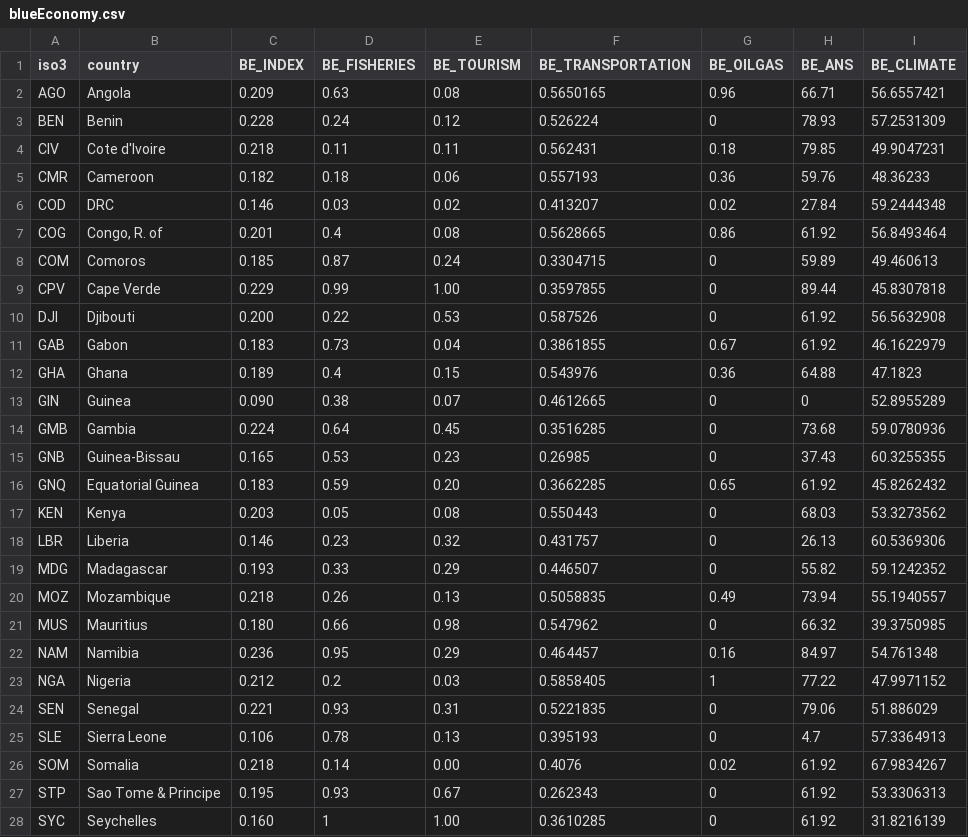
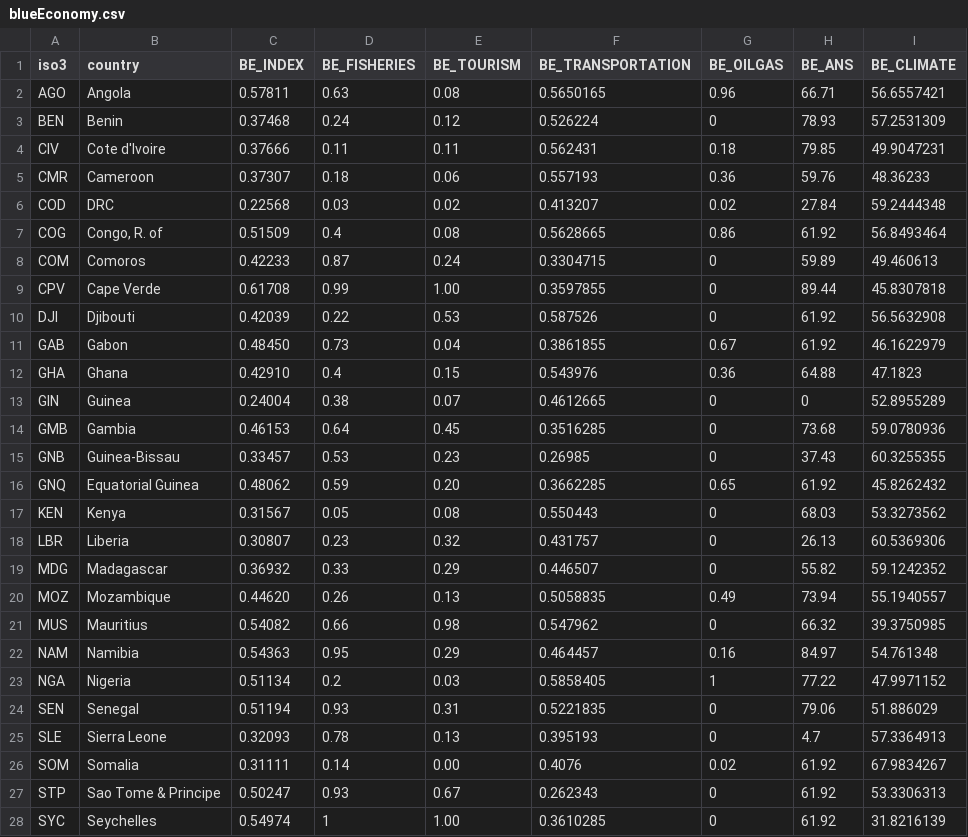
Before and after one commit to johnrobisoniv/johnrobisoniv, a CSV file: data/blue-economy/blueEconomy.csv, drawn as a sheet; only a part is shown; the diff covers the shown part only.

```diff
--- a/data/blue-economy/blueEconomy.csv
+++ b/data/blue-economy/blueEconomy.csv
@@ -1,28 +1,28 @@
 iso3,country,BE_INDEX,BE_FISHERIES,BE_TOURISM,BE_TRANSPORTATION,BE_OILGAS,BE_ANS,BE_CLIMATE
-AGO,Angola,0.209,0.63,0.08,0.5650165,0.96,66.71,56.6557421
-BEN,Benin,0.228,0.24,0.12,0.526224,0,78.93,57.2531309
-CIV,Cote d'Ivoire,0.218,0.11,0.11,0.562431,0.18,79.85,49.9047231
-CMR,Cameroon,0.182,0.18,0.06,0.557193,0.36,59.76,48.36233
-COD,DRC,0.146,0.03,0.02,0.413207,0.02,27.84,59.2444348
-COG,"Congo, R. of",0.201,0.4,0.08,0.5628665,0.86,61.92,56.8493464
-COM,Comoros,0.185,0.87,0.24,0.3304715,0,59.89,49.460613
-CPV,Cape Verde,0.229,0.99,1.00,0.3597855,0,89.44,45.8307818
-DJI,Djibouti,0.200,0.22,0.53,0.587526,0,61.92,56.5632908
-GAB,Gabon,0.183,0.73,0.04,0.3861855,0.67,61.92,46.1622979
-GHA,Ghana,0.189,0.4,0.15,0.543976,0.36,64.88,47.1823
-GIN,Guinea,0.090,0.38,0.07,0.4612665,0,0,52.8955289
-GMB,Gambia,0.224,0.64,0.45,0.3516285,0,73.68,59.0780936
-GNB,Guinea-Bissau,0.165,0.53,0.23,0.26985,0,37.43,60.3255355
-GNQ,Equatorial Guinea,0.183,0.59,0.20,0.3662285,0.65,61.92,45.8262432
-KEN,Kenya,0.203,0.05,0.08,0.550443,0,68.03,53.3273562
-LBR,Liberia,0.146,0.23,0.32,0.431757,0,26.13,60.5369306
-MDG,Madagascar,0.193,0.33,0.29,0.446507,0,55.82,59.1242352
-MOZ,Mozambique,0.218,0.26,0.13,0.5058835,0.49,73.94,55.1940557
-MUS,Mauritius,0.180,0.66,0.98,0.547962,0,66.32,39.3750985
-NAM,Namibia,0.236,0.95,0.29,0.464457,0.16,84.97,54.761348
-NGA,Nigeria,0.212,0.2,0.03,0.5858405,1,77.22,47.9971152
-SEN,Senegal,0.221,0.93,0.31,0.5221835,0,79.06,51.886029
-SLE,Sierra Leone,0.106,0.78,0.13,0.395193,0,4.7,57.3364913
-SOM,Somalia,0.218,0.14,0.00,0.4076,0.02,61.92,67.9834267
-STP,Sao Tome & Principe,0.195,0.93,0.67,0.262343,0,61.92,53.3306313
-SYC,Seychelles,0.160,1,1.00,0.3610285,0,61.92,31.8216139
+AGO,Angola,0.57811,0.63,0.08,0.5650165,0.96,66.71,56.6557421
+BEN,Benin,0.37468,0.24,0.12,0.526224,0,78.93,57.2531309
+CIV,Cote d'Ivoire,0.37666,0.11,0.11,0.562431,0.18,79.85,49.9047231
+CMR,Cameroon,0.37307,0.18,0.06,0.557193,0.36,59.76,48.36233
+COD,DRC,0.22568,0.03,0.02,0.413207,0.02,27.84,59.2444348
+COG,"Congo, R. of",0.51509,0.4,0.08,0.5628665,0.86,61.92,56.8493464
+COM,Comoros,0.42233,0.87,0.24,0.3304715,0,59.89,49.460613
+CPV,Cape Verde,0.61708,0.99,1.00,0.3597855,0,89.44,45.8307818
+DJI,Djibouti,0.42039,0.22,0.53,0.587526,0,61.92,56.5632908
+GAB,Gabon,0.48450,0.73,0.04,0.3861855,0.67,61.92,46.1622979
+GHA,Ghana,0.42910,0.4,0.15,0.543976,0.36,64.88,47.1823
+GIN,Guinea,0.24004,0.38,0.07,0.4612665,0,0,52.8955289
+GMB,Gambia,0.46153,0.64,0.45,0.3516285,0,73.68,59.0780936
+GNB,Guinea-Bissau,0.33457,0.53,0.23,0.26985,0,37.43,60.3255355
+GNQ,Equatorial Guinea,0.48062,0.59,0.20,0.3662285,0.65,61.92,45.8262432
+KEN,Kenya,0.31567,0.05,0.08,0.550443,0,68.03,53.3273562
+LBR,Liberia,0.30807,0.23,0.32,0.431757,0,26.13,60.5369306
+MDG,Madagascar,0.36932,0.33,0.29,0.446507,0,55.82,59.1242352
+MOZ,Mozambique,0.44620,0.26,0.13,0.5058835,0.49,73.94,55.1940557
+MUS,Mauritius,0.54082,0.66,0.98,0.547962,0,66.32,39.3750985
+NAM,Namibia,0.54363,0.95,0.29,0.464457,0.16,84.97,54.761348
+NGA,Nigeria,0.51134,0.2,0.03,0.5858405,1,77.22,47.9971152
+SEN,Senegal,0.51194,0.93,0.31,0.5221835,0,79.06,51.886029
+SLE,Sierra Leone,0.32093,0.78,0.13,0.395193,0,4.7,57.3364913
+SOM,Somalia,0.31111,0.14,0.00,0.4076,0.02,61.92,67.9834267
+STP,Sao Tome & Principe,0.50247,0.93,0.67,0.262343,0,61.92,53.3306313
+SYC,Seychelles,0.54974,1,1.00,0.3610285,0,61.92,31.8216139
```
Also changed, not shown: 3 edited cells elsewhere in this file, data/international-cooperation/internationalCooperation.csv, 9 other files.
